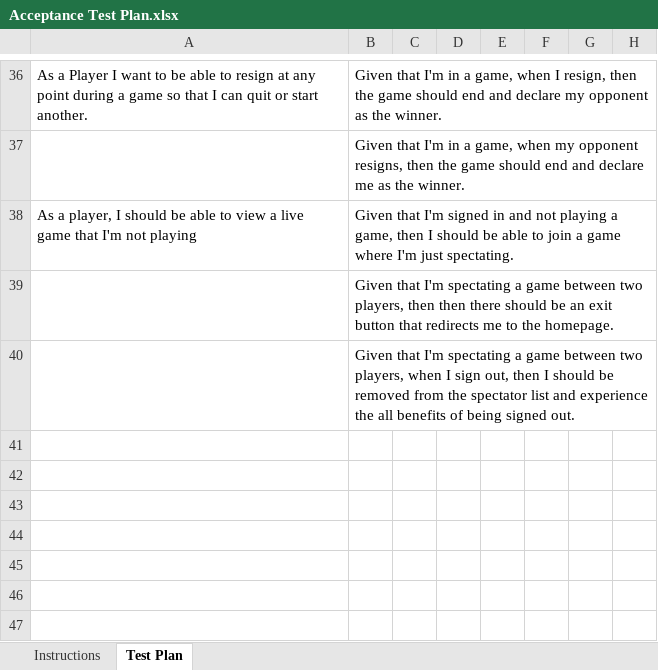
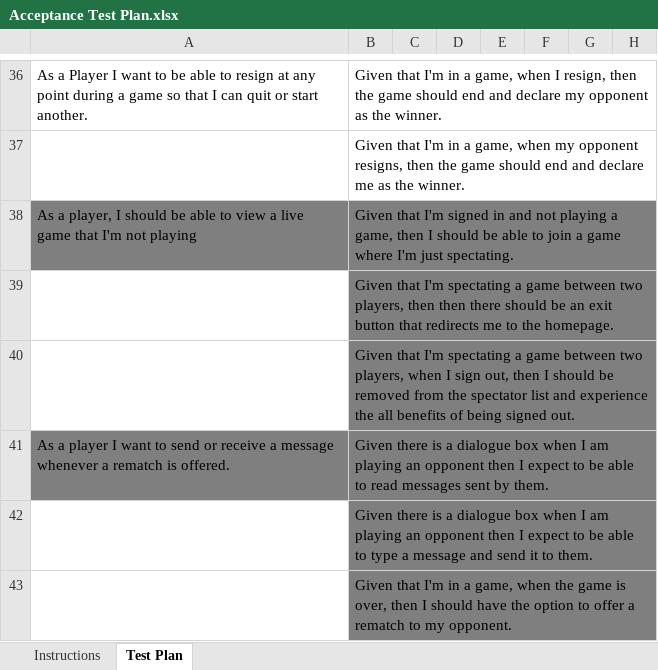
Before and after one commit to Paxogos/checkers-app, an Excel workbook: etc/Acceptance Test Plan.xlsx, sheet Test Plan, drawn as a sheet; only a part is shown, gaps mark what is left out; values as stored, in another font and other column widths than the file's, no borders; conditional formats not drawn; the diff names each change by its address in the sheet, - before the commit and + after, or states it on an @@ line.

Commit message:
Update Acceptance Test Plan.xlsx

```diff
--- a/etc/Acceptance Test Plan.xlsx (sheet Test Plan)
+++ b/etc/Acceptance Test Plan.xlsx (sheet Test Plan)
-A38:B38 fill: none
+A38:B38 fill: #7F7F7F
-B39:B40 fill: none
+B39:B40 fill: #7F7F7F
+row 41: As a player I want to send or receive a message whenever a rematch is offered. | Given there is a dialogue box when I am playing an opponent then I expect to be able to read messages sent by them.
+row 42:  | Given there is a dialogue box when I am playing an opponent then I expect to be able to type a message and send it to them.
+row 43:  | Given that I'm in a game, when the game is over, then I should have the option to offer a rematch to my opponent.
```
